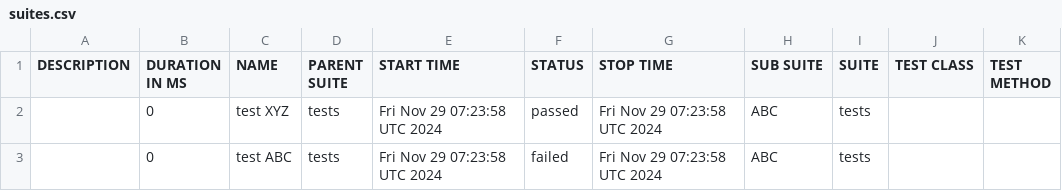
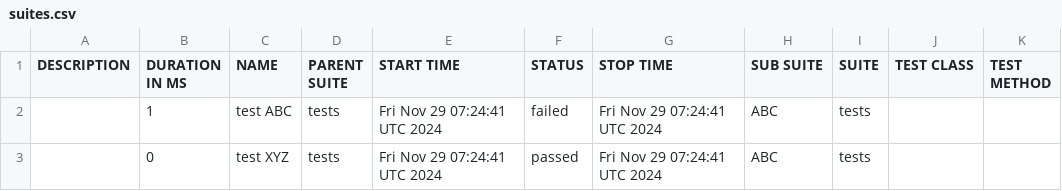
Before and after one commit to preetm-AO/CDS-Allure-Integrate, a CSV file: allure-report/data/suites.csv, drawn as a sheet.

Commit message:
Update Allure report

```diff
--- a/allure-report/data/suites.csv
+++ b/allure-report/data/suites.csv
@@ -1,3 +1,3 @@
 "DESCRIPTION","DURATION IN MS","NAME","PARENT SUITE","START TIME","STATUS","STOP TIME","SUB SUITE","SUITE","TEST CLASS","TEST METHOD"
-"","0","test XYZ","tests","Fri Nov 29 07:23:58 UTC 2024","passed","Fri Nov 29 07:23:58 UTC 2024","ABC","tests","",""
-"","0","test ABC","tests","Fri Nov 29 07:23:58 UTC 2024","failed","Fri Nov 29 07:23:58 UTC 2024","ABC","tests","",""
+"","1","test ABC","tests","Fri Nov 29 07:24:41 UTC 2024","failed","Fri Nov 29 07:24:41 UTC 2024","ABC","tests","",""
+"","0","test XYZ","tests","Fri Nov 29 07:24:41 UTC 2024","passed","Fri Nov 29 07:24:41 UTC 2024","ABC","tests","",""
```
Also changed, not shown: 19 other files.
